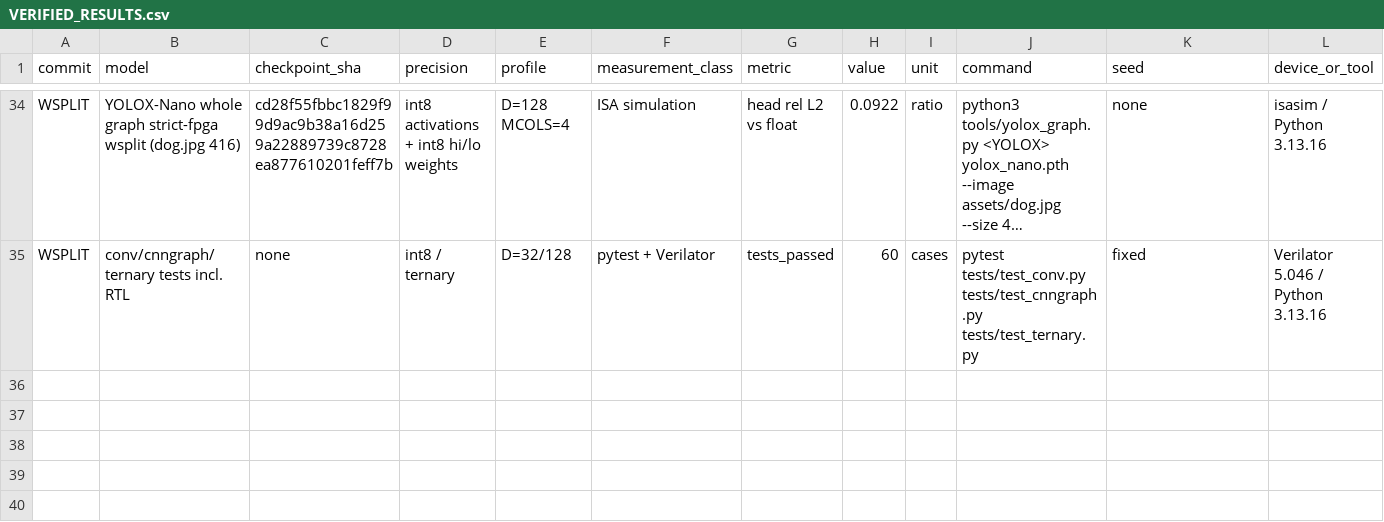
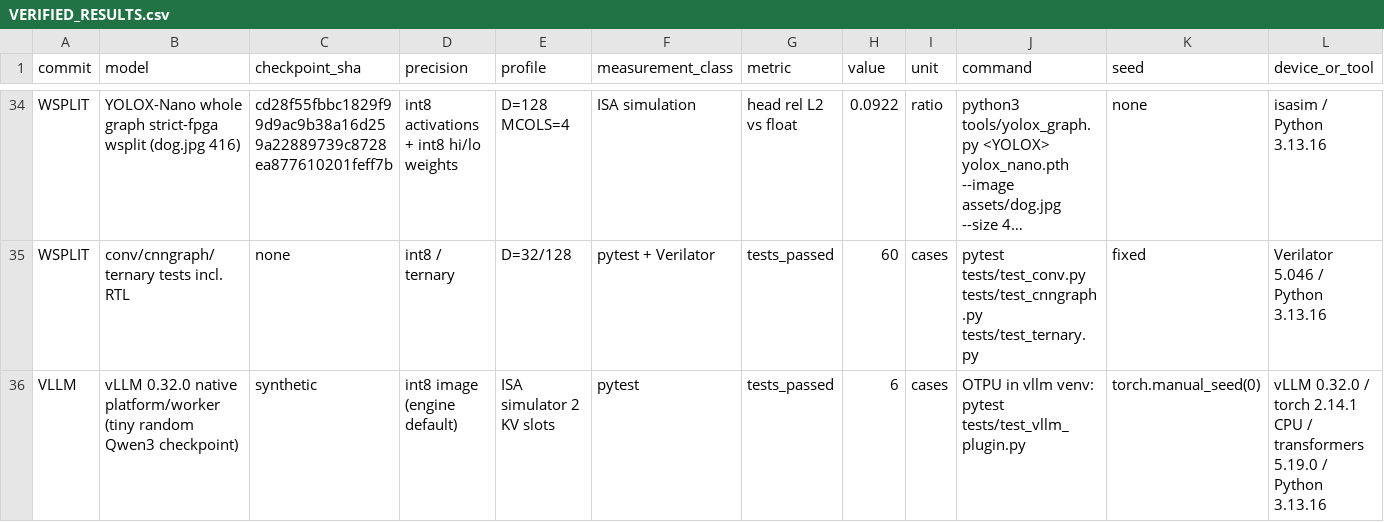
Before and after one commit to MarsWise/openTPU, a CSV file: docs/nextgen/VERIFIED_RESULTS.csv, drawn as a sheet; only a part is shown, gaps mark what is left out; long unchanged cells end in …; rows hold the shown columns only; the diff names each change by its address in the sheet, - before the commit and + after, or states it on an @@ line.

```diff
--- a/docs/nextgen/VERIFIED_RESULTS.csv
+++ b/docs/nextgen/VERIFIED_RESULTS.csv
+row 36: VLLM | vLLM 0.32.0 native platform/worker (tiny random Qwen3 checkpoint) | synthetic | int8 image (engine default) | ISA simulator 2 KV slots | pytest | tests_passed | 6 | cases | OTPU in vllm venv: pytest tests/test_vllm_plugin.py | torch.manual_seed(0) | vLLM 0.32.0 / torch 2.14.1 CPU / transformers 5.19.0 / Python 3.13.16
```
Also changed, not shown: 11 other files.
